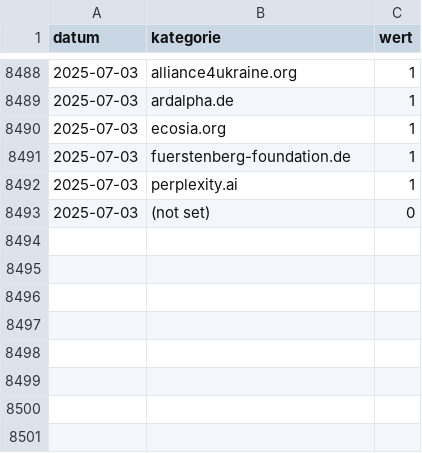
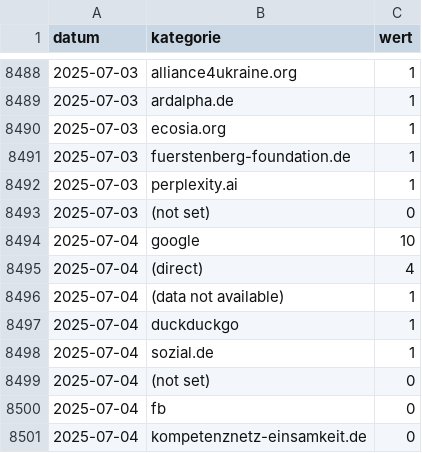
Before and after one commit to AmerorasWorks/Redezeit-Analyse, a CSV file: src/data/clean/traffic_source_chart.csv, drawn as a sheet; only a part is shown, gaps mark what is left out; the diff names each change by its address in the sheet, - before the commit and + after, or states it on an @@ line.

```diff
--- a/src/data/clean/traffic_source_chart.csv
+++ b/src/data/clean/traffic_source_chart.csv
+row 8494: 2025-07-04 | google | 10
+row 8495: 2025-07-04 | (direct) | 4
+row 8496: 2025-07-04 | (data not available) | 1
+row 8497: 2025-07-04 | duckduckgo | 1
+row 8498: 2025-07-04 | sozial.de | 1
+row 8499: 2025-07-04 | (not set) | 0
+row 8500: 2025-07-04 | fb | 0
+row 8501: 2025-07-04 | kompetenznetz-einsamkeit.de | 0
```
Also changed, not shown: src/data/clean/traffic_sources.csv, src/data/clean/user_events.csv, 27 other files.
